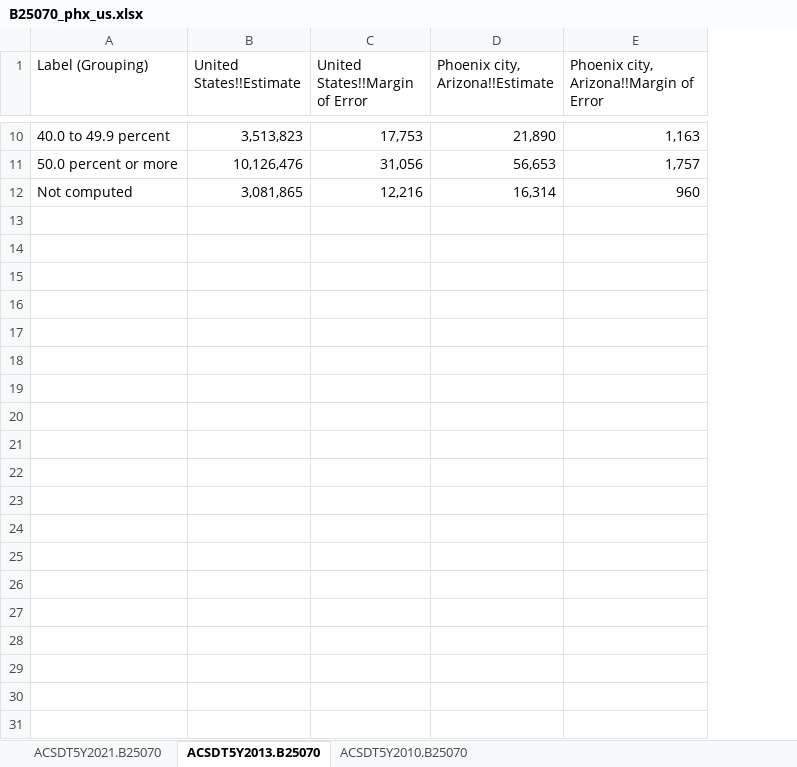
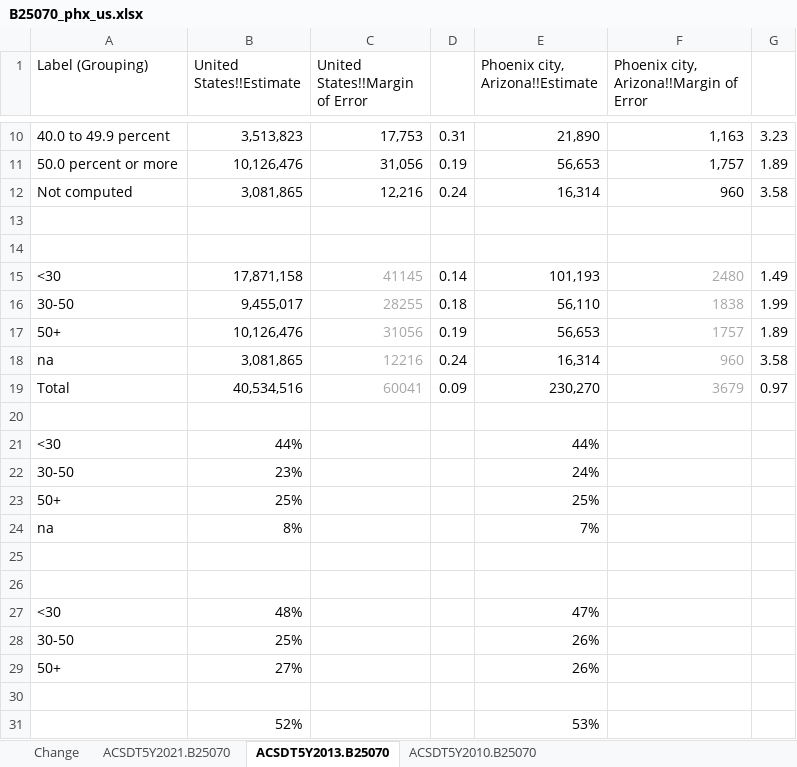
Before and after one commit to daragoldberg/phx, an Excel workbook: notebooks/output/B25070_phx_us.xlsx, sheet ACSDT5Y2013.B25070, drawn as a sheet; only a part is shown, gaps mark what is left out; values as stored, in another font and other column widths than the file's, no borders; conditional formats not drawn; the diff names each change by its address in the sheet, - before the commit and + after, or states it on an @@ line.

```diff
--- a/notebooks/output/B25070_phx_us.xlsx (sheet ACSDT5Y2013.B25070)
+++ b/notebooks/output/B25070_phx_us.xlsx (sheet ACSDT5Y2013.B25070)
+sheet tab: Change
+column D, rows 10-12: 0.31 | 0.19 | 0.24
+column G, rows 10-12: 3.23 | 1.89 | 3.58
+row 13: (empty)
+row 14: (empty)
+row 15: <30 | 17,871,158 | 41145 | 0.14 | 101,193 | 2480 | 1.49
+row 16: 30-50 | 9,455,017 | 28255 | 0.18 | 56,110 | 1838 | 1.99
+row 17: 50+ | 10,126,476 | 31056 | 0.19 | 56,653 | 1757 | 1.89
+row 18: na | 3,081,865 | 12216 | 0.24 | 16,314 | 960 | 3.58
+row 19: Total | 40,534,516 | 60041 | 0.09 | 230,270 | 3679 | 0.97
+row 20: (empty)
+row 21: <30 | 44% |  |  | 44%
+row 22: 30-50 | 23% |  |  | 24%
+row 23: 50+ | 25% |  |  | 25%
+row 24: na | 8% |  |  | 7%
+row 25: (empty)
+row 26: (empty)
+row 27: <30 | 48% |  |  | 47%
+row 28: 30-50 | 25% |  |  | 26%
+row 29: 50+ | 27% |  |  | 26%
+row 30: (empty)
+row 31:  | 52% |  |  | 53%
```
Also changed, not shown: sheet ACSDT5Y2021.B25070, sheet ACSDT5Y2010.B25070, notebooks/output/B25091_phx_us.xlsx, notebooks/output/phx_vil_rent.xlsx, 11 other files.
